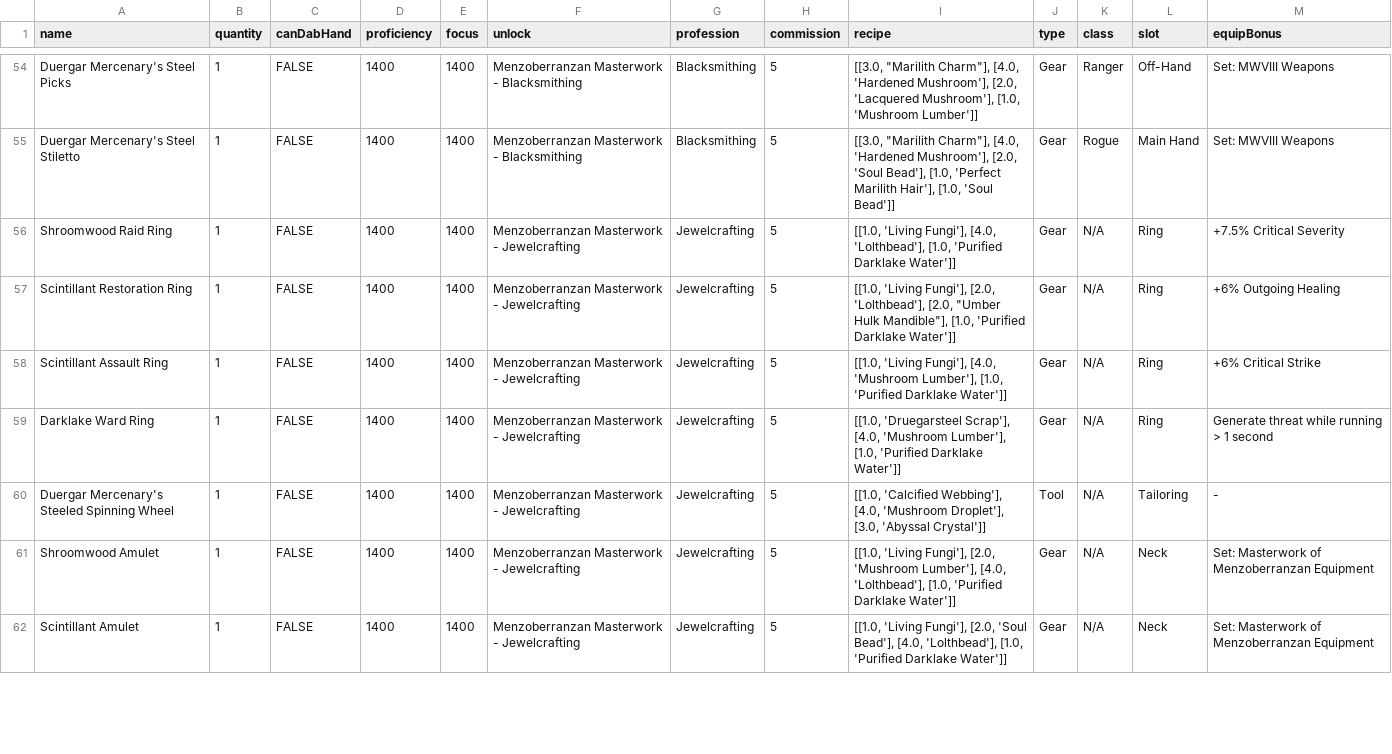
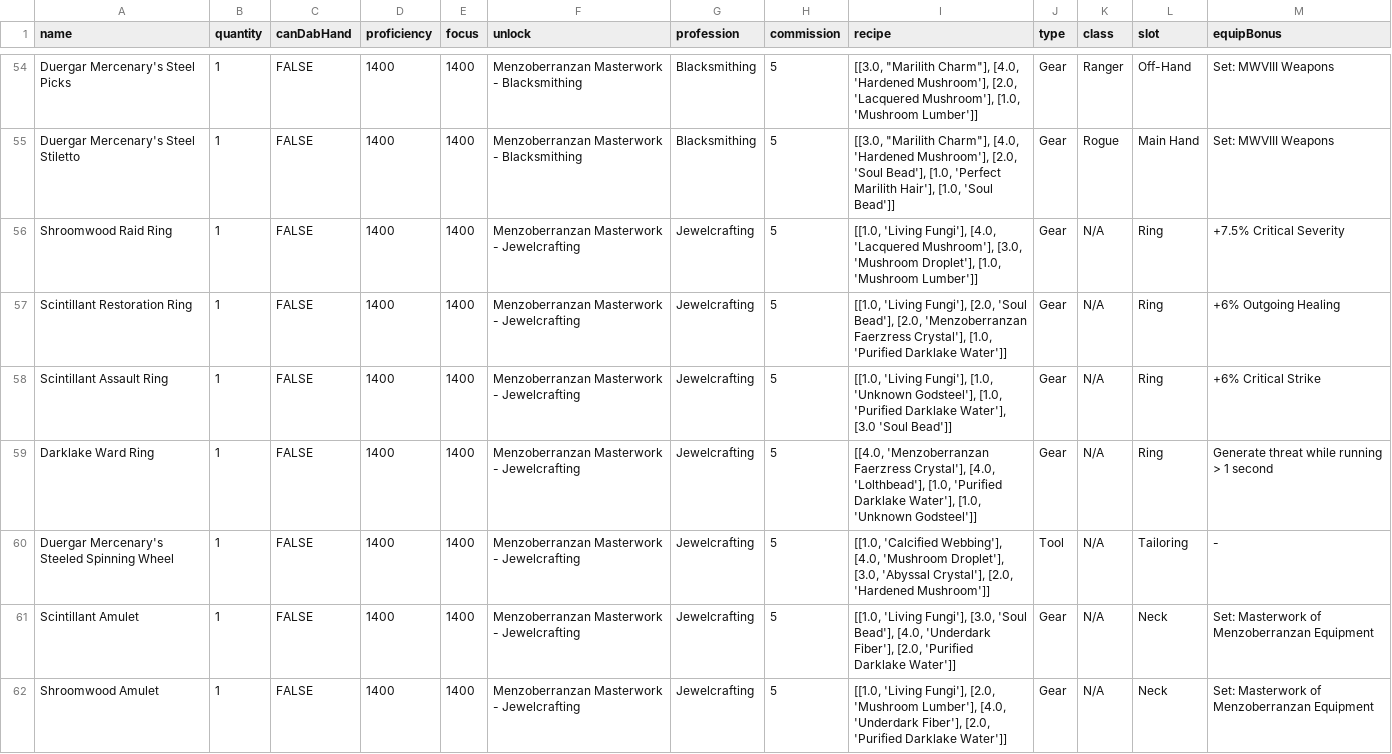
Before and after one commit to dalmposter/nw-craft-optimiser, a CSV file: public/input/menzoberranzan/items.csv, drawn as a sheet; only a part is shown, gaps mark what is left out; the diff covers the shown part only.

Commit message:
Updated recipes for leatherworking and tailoring

```diff
--- a/public/input/menzoberranzan/items.csv
+++ b/public/input/menzoberranzan/items.csv
@@ -55,8 +55,8 @@ Duergar Mercenary's Steel Picks|1|FALSE|1400|1400|Menzoberranzan Masterwork - Bl
 Duergar Mercenary's Steel Stiletto|1|FALSE|1400|1400|Menzoberranzan Masterwork - Blacksmithing|Blacksmithing|5|"[[3.0, ""Marilith Charm""], [4.0, 'Hardened Mushroom'], [2.0, 'Soul Bead'], [1.0, 'Perfect Marilith Hair'], [1.0, 'Soul Bead']]"|Gear|Rogue|Main Hand|Set: MWVIII Weapons
-Shroomwood Raid Ring|1|FALSE|1400|1400|Menzoberranzan Masterwork - Jewelcrafting|Jewelcrafting|5|"[[1.0, 'Living Fungi'], [4.0, 'Lolthbead'], [1.0, 'Purified Darklake Water']]"|Gear|N/A|Ring|+7.5% Critical Severity
-Scintillant Restoration Ring|1|FALSE|1400|1400|Menzoberranzan Masterwork - Jewelcrafting|Jewelcrafting|5|"[[1.0, 'Living Fungi'], [2.0, 'Lolthbead'], [2.0, ""Umber Hulk Mandible""], [1.0, 'Purified Darklake Water']]"|Gear|N/A|Ring|+6% Outgoing Healing
-Scintillant Assault Ring|1|FALSE|1400|1400|Menzoberranzan Masterwork - Jewelcrafting|Jewelcrafting|5|"[[1.0, 'Living Fungi'], [4.0, 'Mushroom Lumber'], [1.0, 'Purified Darklake Water']]"|Gear|N/A|Ring|+6% Critical Strike
-Darklake Ward Ring|1|FALSE|1400|1400|Menzoberranzan Masterwork - Jewelcrafting|Jewelcrafting|5|"[[1.0, 'Druegarsteel Scrap'], [4.0, 'Mushroom Lumber'], [1.0, 'Purified Darklake Water']]"|Gear|N/A|Ring|Generate threat while running > 1 second
-Duergar Mercenary's Steeled Spinning Wheel|1|FALSE|1400|1400|Menzoberranzan Masterwork - Jewelcrafting|Jewelcrafting|5|"[[1.0, 'Calcified Webbing'], [4.0, 'Mushroom Droplet'], [3.0, 'Abyssal Crystal']]"|Tool|N/A|Tailoring|-
-Shroomwood Amulet|1|FALSE|1400|1400|Menzoberranzan Masterwork - Jewelcrafting|Jewelcrafting|5|"[[1.0, 'Living Fungi'], [2.0, 'Mushroom Lumber'], [4.0, 'Lolthbead'], [1.0, 'Purified Darklake Water']]"|Gear|N/A|Neck|Set: Masterwork of Menzoberranzan Equipment
-Scintillant Amulet|1|FALSE|1400|1400|Menzoberranzan Masterwork - Jewelcrafting|Jewelcrafting|5|"[[1.0, 'Living Fungi'], [2.0, 'Soul Bead'], [4.0, 'Lolthbead'], [1.0, 'Purified Darklake Water']]"|Gear|N/A|Neck|Set: Masterwork of Menzoberranzan Equipment
+Shroomwood Raid Ring|1|FALSE|1400|1400|Menzoberranzan Masterwork - Jewelcrafting|Jewelcrafting|5|"[[1.0, 'Living Fungi'], [4.0, 'Lacquered Mushroom'], [3.0, 'Mushroom Droplet'], [1.0, 'Mushroom Lumber']]"|Gear|N/A|Ring|+7.5% Critical Severity
+Scintillant Restoration Ring|1|FALSE|1400|1400|Menzoberranzan Masterwork - Jewelcrafting|Jewelcrafting|5|"[[1.0, 'Living Fungi'], [2.0, 'Soul Bead'], [2.0, 'Menzoberranzan Faerzress Crystal'], [1.0, 'Purified Darklake Water']]"|Gear|N/A|Ring|+6% Outgoing Healing
+Scintillant Assault Ring|1|FALSE|1400|1400|Menzoberranzan Masterwork - Jewelcrafting|Jewelcrafting|5|"[[1.0, 'Living Fungi'], [1.0, 'Unknown Godsteel'], [1.0, 'Purified Darklake Water'], [3.0 'Soul Bead']]"|Gear|N/A|Ring|+6% Critical Strike
+Darklake Ward Ring|1|FALSE|1400|1400|Menzoberranzan Masterwork - Jewelcrafting|Jewelcrafting|5|"[[4.0, 'Menzoberranzan Faerzress Crystal'], [4.0, 'Lolthbead'], [1.0, 'Purified Darklake Water'], [1.0, 'Unknown Godsteel']]"|Gear|N/A|Ring|Generate threat while running > 1 second
+Duergar Mercenary's Steeled Spinning Wheel|1|FALSE|1400|1400|Menzoberranzan Masterwork - Jewelcrafting|Jewelcrafting|5|"[[1.0, 'Calcified Webbing'], [4.0, 'Mushroom Droplet'], [3.0, 'Abyssal Crystal'], [2.0, 'Hardened Mushroom']]"|Tool|N/A|Tailoring|-
+Scintillant Amulet|1|FALSE|1400|1400|Menzoberranzan Masterwork - Jewelcrafting|Jewelcrafting|5|"[[1.0, 'Living Fungi'], [3.0, 'Soul Bead'], [4.0, 'Underdark Fiber'], [2.0, 'Purified Darklake Water']]"|Gear|N/A|Neck|Set: Masterwork of Menzoberranzan Equipment
+Shroomwood Amulet|1|FALSE|1400|1400|Menzoberranzan Masterwork - Jewelcrafting|Jewelcrafting|5|"[[1.0, 'Living Fungi'], [2.0, 'Mushroom Lumber'], [4.0, 'Underdark Fiber'], [2.0, 'Purified Darklake Water']]"|Gear|N/A|Neck|Set: Masterwork of Menzoberranzan Equipment
```
Also changed, not shown: 3 moved rows and 14 edited cells elsewhere in this file.
